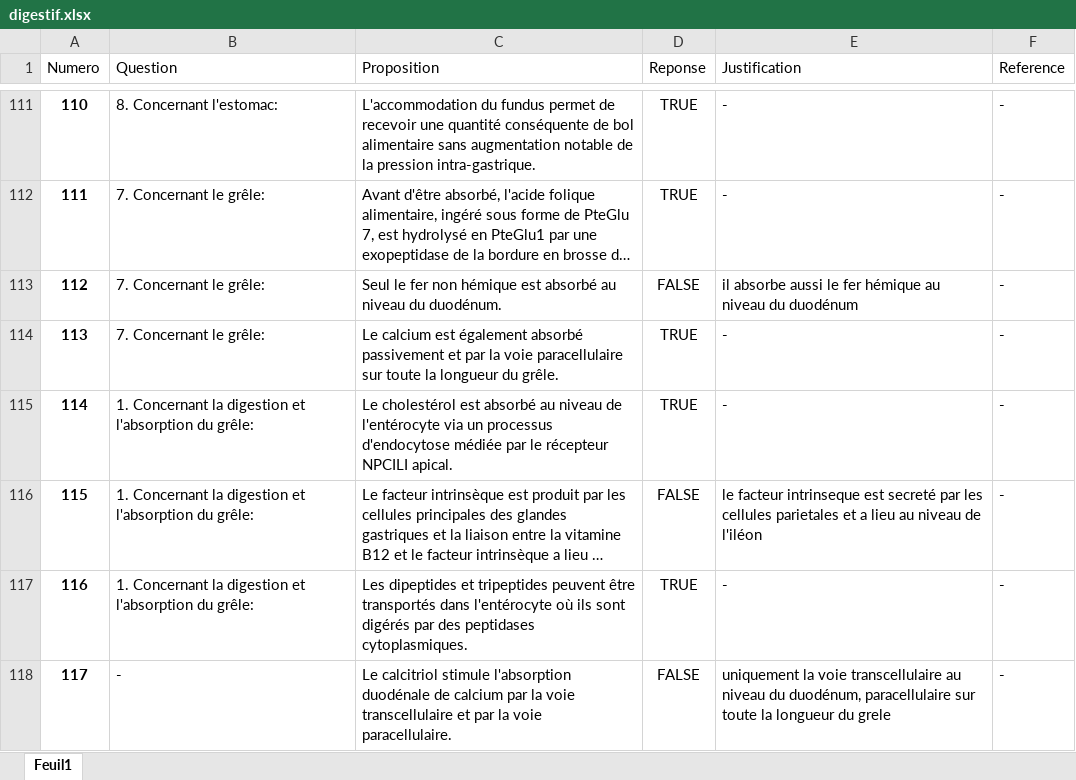
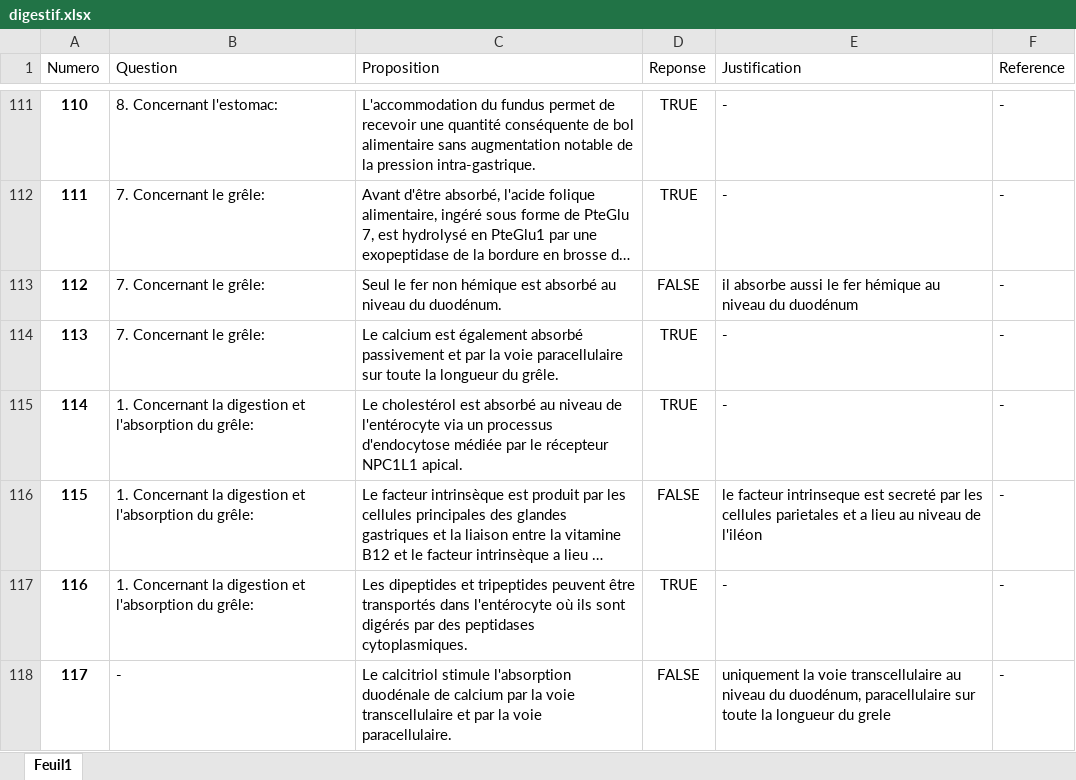
Before and after one commit to BossDeLaNature/Site-Web, an Excel workbook: Physiopathologie/Excel/digestif.xlsx, sheet Feuil1, drawn as a sheet; only a part is shown, gaps mark what is left out; long unchanged cells end in …; values as stored, in another font and other column widths than the file's, no borders; the diff covers the shown part only; the diff names each change by its address in the sheet, - before the commit and + after, or states it on an @@ line.

```diff
--- a/Physiopathologie/Excel/digestif.xlsx (sheet Feuil1)
+++ b/Physiopathologie/Excel/digestif.xlsx (sheet Feuil1)
-C115 (Proposition): …le récepteur NPCILI apical.
+C115 (Proposition): …le récepteur NPC1L1 apical.
```
Also changed, not shown: 5 edited cells elsewhere in this sheet, Physiopathologie/Excel/cardiaque.xlsx, Physiopathologie/Excel/renale.xlsx, 5 other files.
